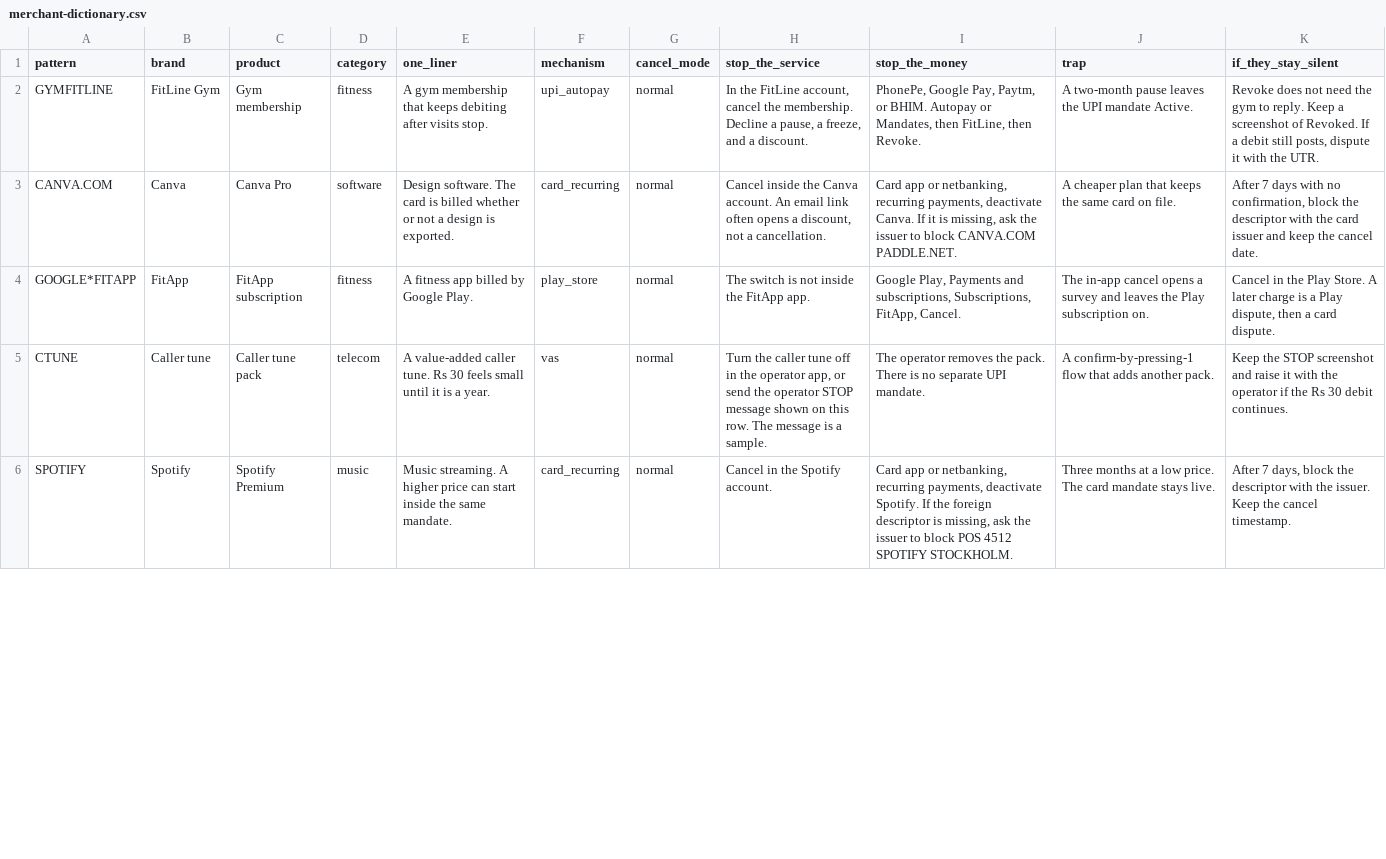
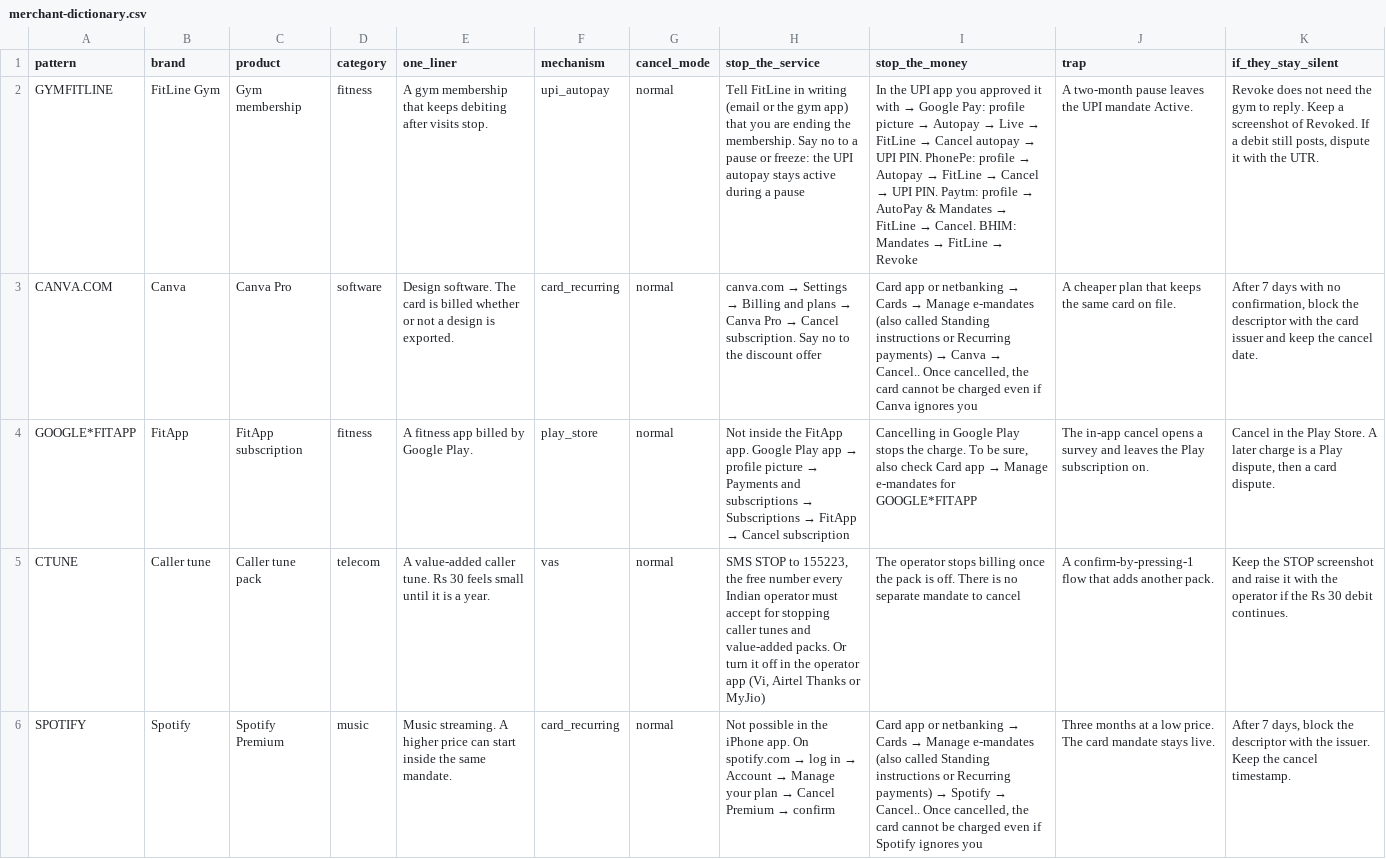
Before and after one commit to AdithyaPatil-1609/paytrace, a CSV file: data/raw/merchant-dictionary.csv, drawn as a sheet; only a part is shown; the diff covers the shown part only; the diff names each change by its address in the sheet, - before the commit and + after, or states it on an @@ line.

Commit message:
alerts and cancelling: 3-day heads-up, price rise warned before the debit, phone alerts, NPCI and bank cancel options, rent not an auto debit

```diff
--- a/data/raw/merchant-dictionary.csv
+++ b/data/raw/merchant-dictionary.csv
-H2 (stop_the_service): In the FitLine account, cancel the membership. Decline a pause, a freeze, and a discount.
+H2 (stop_the_service): Tell FitLine in writing (email or the gym app) that you are ending the membership. Say no to a pause or freeze: the UPI autopay stays active during a pause
@@ I2 (stop_the_money): PhonePe, Google Pay, Paytm, or BHIM. Autopay or Mandates, then FitLine, then Revoke. → In the UPI app you approved it with → Google Pay: profile picture → Autopay → Live → FitLine → Cancel autopay → UPI PIN. PhonePe: profile → Autopay → FitLine → Cancel → UPI PIN. Paytm: profile → AutoPay & Mandates → FitLine → Cancel. BHIM: Mandates → FitLine → Revoke @@
@@ H3 (stop_the_service): Cancel inside the Canva account. An email link often opens a discount, not a cancellation. → canva.com → Settings → Billing and plans → Canva Pro → Cancel subscription. Say no to the discount offer @@
@@ I3 (stop_the_money): …app or netbanking, recurring payments, deactivate Canva. If it is missing, ask the issuer to block CANVA.COM PADDLE.NET. → …app or netbanking → Cards → Manage e-mandates (also called Standing instructions or Recurring payments) → Canva → Cancel.. Once cancelled, the card cannot be charged even if Canva ignores you @@
@@ H4 (stop_the_service): The switch is not inside the FitApp app. → Not inside the FitApp app. Google Play app → profile picture → Payments and subscriptions → Subscriptions → FitApp → Cancel subscription @@
@@ I4 (stop_the_money): Google Play, Payments and subscriptions, Subscriptions, FitApp, Cancel. → Cancelling in Google Play stops the charge. To be sure, also check Card app → Manage e-mandates for GOOGLE*FITAPP @@
-H5 (stop_the_service): Turn the caller tune off in the operator app, or send the operator STOP message shown on this row. The message is a sample.
+H5 (stop_the_service): SMS STOP to 155223, the free number every Indian operator must accept for stopping caller tunes and value-added packs. Or turn it off in the operator app (Vi, Airtel Thanks or MyJio)
-I5 (stop_the_money): The operator removes the pack. There is no separate UPI mandate.
+I5 (stop_the_money): The operator stops billing once the pack is off. There is no separate mandate to cancel
@@ H6 (stop_the_service): Cancel in the Spotify account. → Not possible in the iPhone app. On spotify.com → log in → Account → Manage your plan → Cancel Premium → confirm @@
@@ I6 (stop_the_money): …app or netbanking, recurring payments, deactivate Spotify. If the foreign descriptor is missing, ask the issuer to block POS 4512 SPOTIFY STOCKHOLM. → …app or netbanking → Cards → Manage e-mandates (also called Standing instructions or Recurring payments) → Spotify → Cancel.. Once cancelled, the card cannot be charged even if Spotify ignores you @@
```
Also changed, not shown: 14 edited cells elsewhere in this file, 12 other files.
